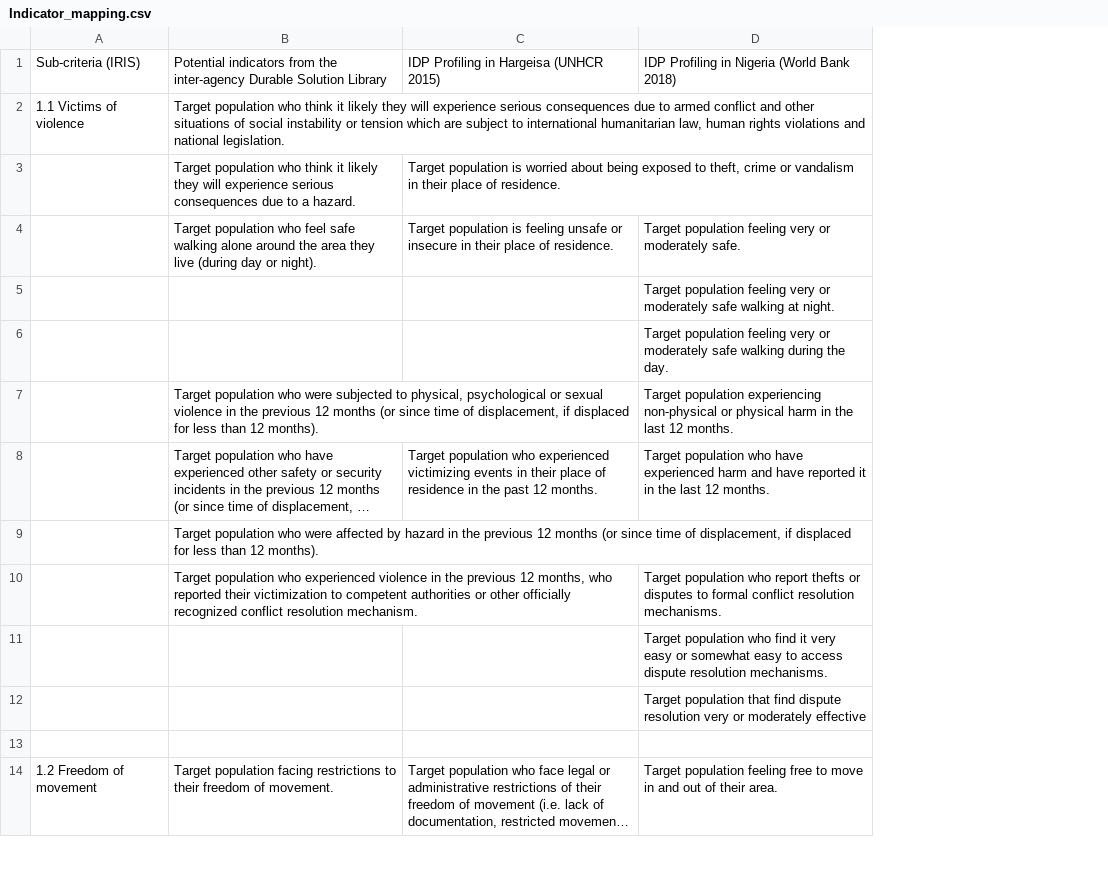
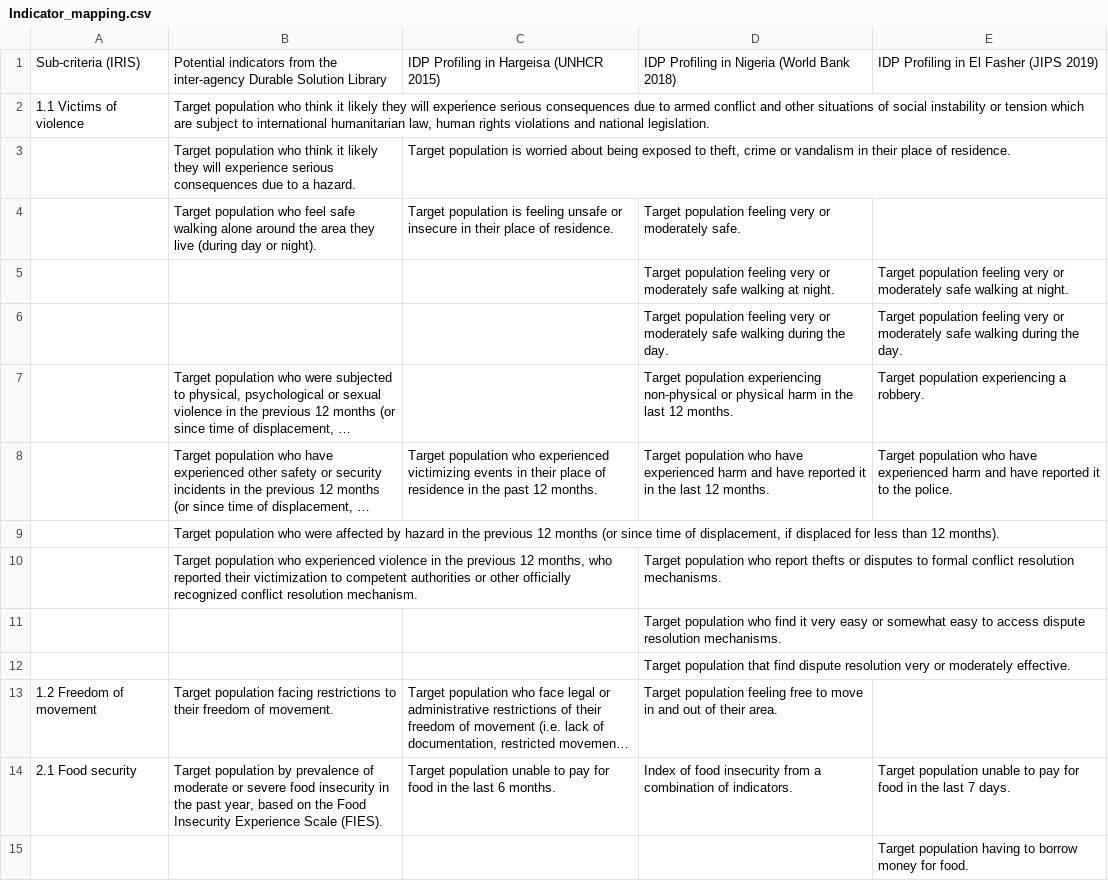
Before and after one commit to SigWeber/DurableSolutions_simulation, a CSV file: Indicator_mapping.csv, drawn as a sheet; only a part is shown; long unchanged cells end in …; the diff covers the shown part only; the diff names each change by its address in the sheet, - before the commit and + after, or states it on an @@ line.

Commit message:
Added Kristines Sudan mapping

```diff
--- a/Indicator_mapping.csv
+++ b/Indicator_mapping.csv
+column E, rows 1-8: IDP Profiling in El Fasher (JIPS 2019) |  |  |  | Target population feeling very or moderately safe walking at night. | Target population feeling very or moderately safe walking during the day. | Target population experiencing a robbery. | Target population who have experienced harm and have reported it to the police.; row 15: Target population having to borrow money for food.
-D12: …or moderately effective
+D12: …or moderately effective.
@@ row 14 moved to row 13: 1.2 Freedom of movement @@
+row 14: 2.1 Food security | Target population by prevalence of moderate or severe food insecurity in the past year, based on the Food Insecurity Experience Scale (FIES). | Target population unable to pay for food in the last 6 months. | Index of food insecurity from a combination of indicators. | Target population unable to pay for food in the last 7 days.
```
Also changed, not shown: 1 added row, 2 removed rows and 31 edited cells elsewhere in this file.
